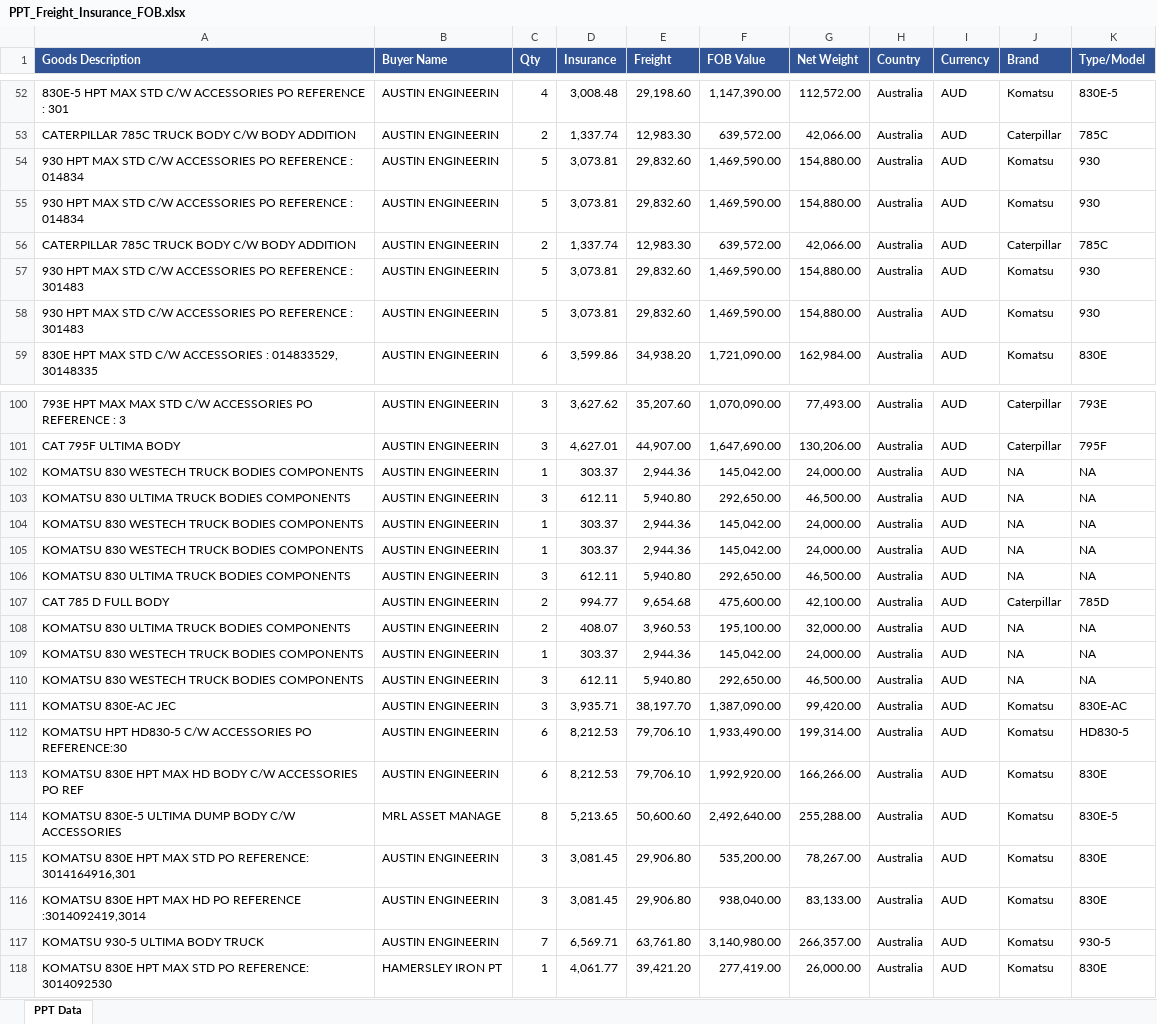
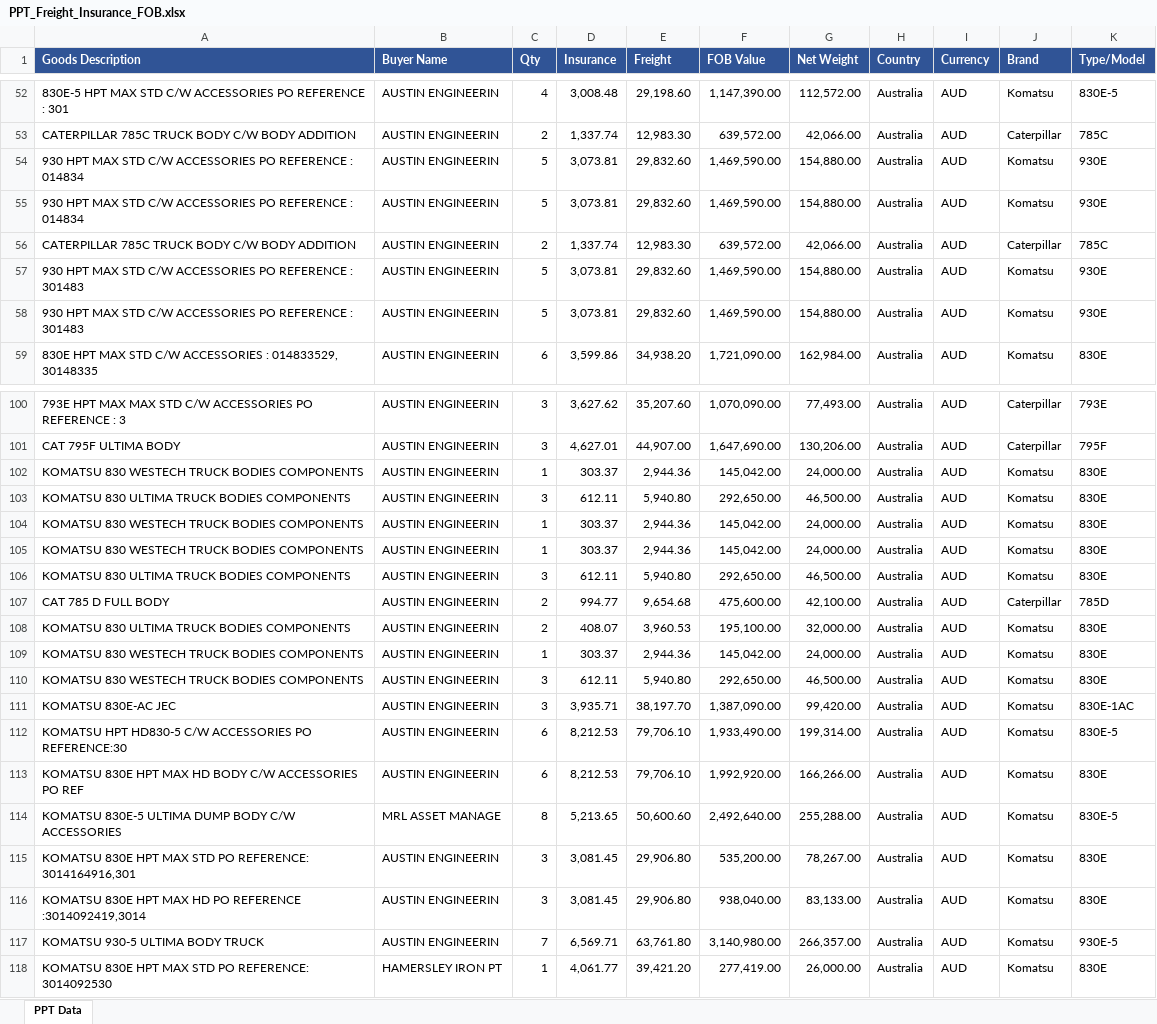
Before and after one commit to Godson7777/Overseas, an Excel workbook: PPT_Freight_Insurance_FOB.xlsx, sheet PPT Data, drawn as a sheet; only a part is shown, gaps mark what is left out; values as stored, in another font and other column widths than the file's, no borders; the diff covers the shown part only; the diff names each change by its address in the sheet, - before the commit and + after, or states it on an @@ line.

```diff
--- a/PPT_Freight_Insurance_FOB.xlsx (sheet PPT Data)
+++ b/PPT_Freight_Insurance_FOB.xlsx (sheet PPT Data)
-K54:K55 (Type/Model): 930
+K54:K55 (Type/Model): 930E
-K57:K58 (Type/Model): 930
+K57:K58 (Type/Model): 930E
-J102:J106 (Brand): NA
+J102:J106 (Brand): Komatsu
-K102:K106 (Type/Model): NA
+K102:K106 (Type/Model): 830E
-J108:J110 (Brand): NA
+J108:J110 (Brand): Komatsu
-K108:K110 (Type/Model): NA
+K108:K110 (Type/Model): 830E
-K111 (Type/Model): 830E-AC
+K111 (Type/Model): 830E-1AC
-K112 (Type/Model): HD830-5
+K112 (Type/Model): 830E-5
-K117 (Type/Model): 930-5
+K117 (Type/Model): 930E-5
```
Also changed, not shown: 52 edited cells and cell formats elsewhere in this sheet.
